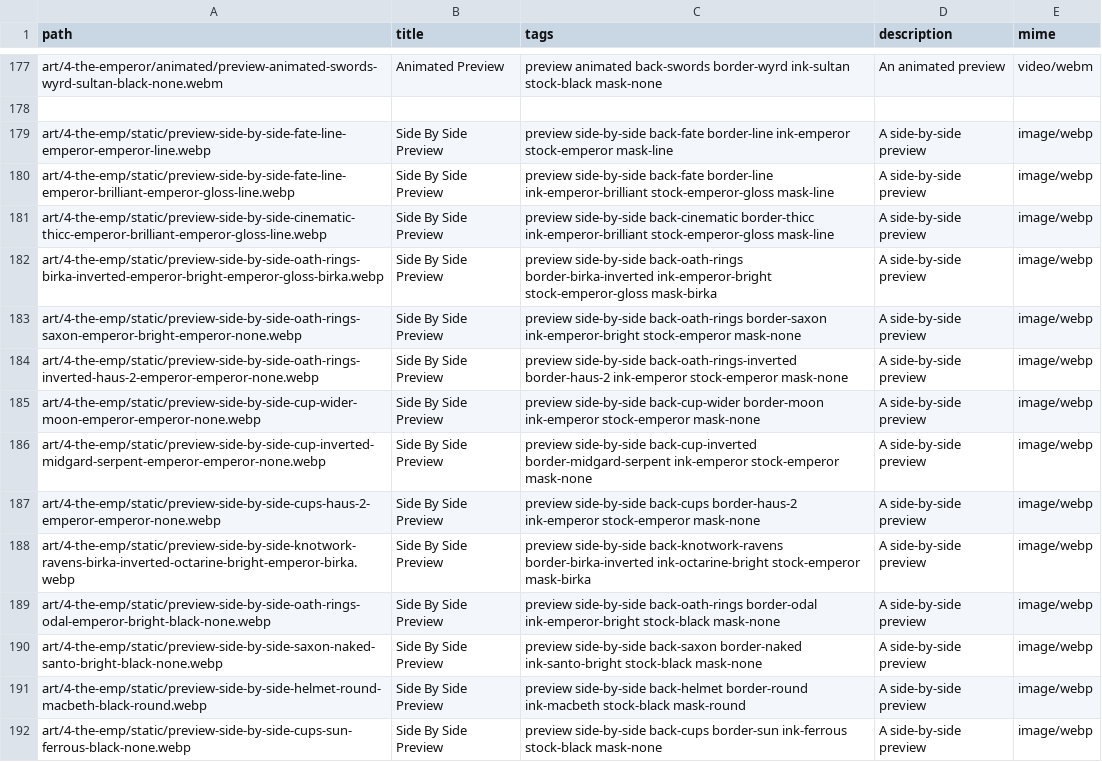
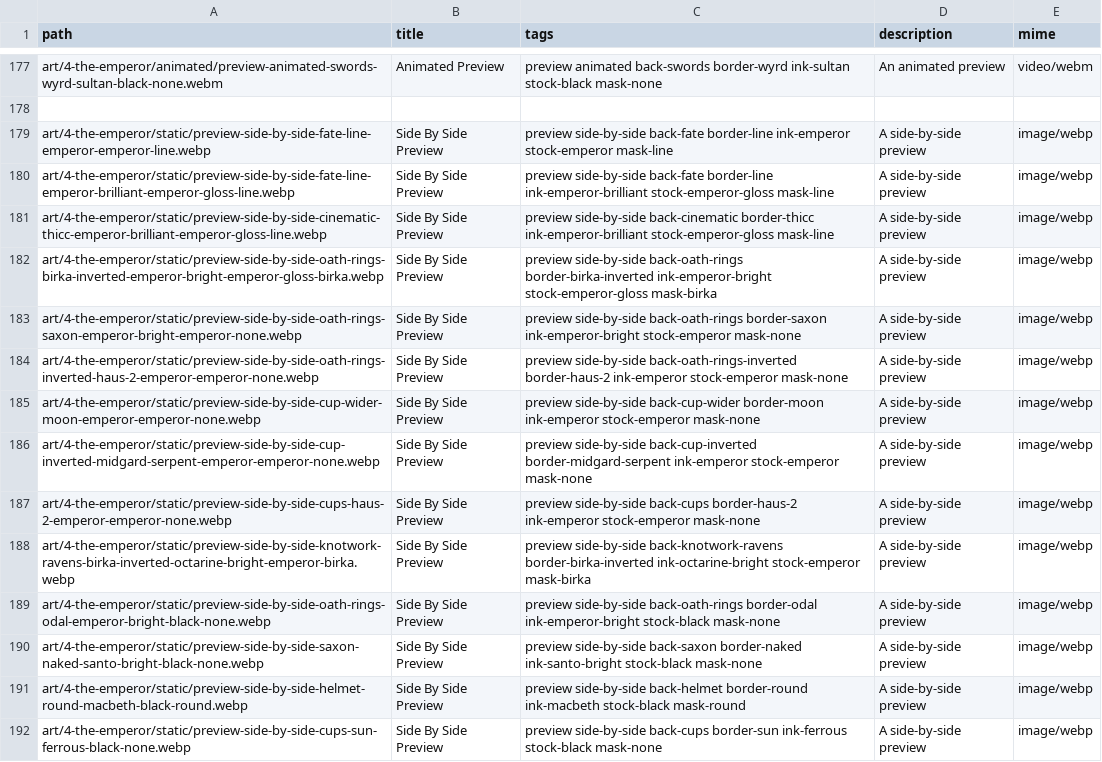
Before and after one commit to sagacards/legends-nft, a CSV file: config/manifests/4-the-emperor.csv, drawn as a sheet; only a part is shown, gaps mark what is left out; the diff covers the shown part only; the diff names each change by its address in the sheet, - before the commit and + after, or states it on an @@ line.

Commit message:
fix manifest (#15)

```diff
--- a/config/manifests/4-the-emperor.csv
+++ b/config/manifests/4-the-emperor.csv
-A179 (path): art/4-the-emp/static/preview-side-by-side-fate-line-emperor-emperor-line.webp
+A179 (path): art/4-the-emperor/static/preview-side-by-side-fate-line-emperor-emperor-line.webp
-A180 (path): art/4-the-emp/static/preview-side-by-side-fate-line-emperor-brilliant-emperor-gloss-line.webp
+A180 (path): art/4-the-emperor/static/preview-side-by-side-fate-line-emperor-brilliant-emperor-gloss-line.webp
-A181 (path): art/4-the-emp/static/preview-side-by-side-cinematic-thicc-emperor-brilliant-emperor-gloss-line.webp
+A181 (path): art/4-the-emperor/static/preview-side-by-side-cinematic-thicc-emperor-brilliant-emperor-gloss-line.webp
-A182 (path): art/4-the-emp/static/preview-side-by-side-oath-rings-birka-inverted-emperor-bright-emperor-gloss-birka.webp
+A182 (path): art/4-the-emperor/static/preview-side-by-side-oath-rings-birka-inverted-emperor-bright-emperor-gloss-birka.webp
-A183 (path): art/4-the-emp/static/preview-side-by-side-oath-rings-saxon-emperor-bright-emperor-none.webp
+A183 (path): art/4-the-emperor/static/preview-side-by-side-oath-rings-saxon-emperor-bright-emperor-none.webp
-A184 (path): art/4-the-emp/static/preview-side-by-side-oath-rings-inverted-haus-2-emperor-emperor-none.webp
+A184 (path): art/4-the-emperor/static/preview-side-by-side-oath-rings-inverted-haus-2-emperor-emperor-none.webp
-A185 (path): art/4-the-emp/static/preview-side-by-side-cup-wider-moon-emperor-emperor-none.webp
+A185 (path): art/4-the-emperor/static/preview-side-by-side-cup-wider-moon-emperor-emperor-none.webp
-A186 (path): art/4-the-emp/static/preview-side-by-side-cup-inverted-midgard-serpent-emperor-emperor-none.webp
+A186 (path): art/4-the-emperor/static/preview-side-by-side-cup-inverted-midgard-serpent-emperor-emperor-none.webp
-A187 (path): art/4-the-emp/static/preview-side-by-side-cups-haus-2-emperor-emperor-none.webp
+A187 (path): art/4-the-emperor/static/preview-side-by-side-cups-haus-2-emperor-emperor-none.webp
-A188 (path): art/4-the-emp/static/preview-side-by-side-knotwork-ravens-birka-inverted-octarine-bright-emperor-birka.webp
+A188 (path): art/4-the-emperor/static/preview-side-by-side-knotwork-ravens-birka-inverted-octarine-bright-emperor-birka.webp
-A189 (path): art/4-the-emp/static/preview-side-by-side-oath-rings-odal-emperor-bright-black-none.webp
+A189 (path): art/4-the-emperor/static/preview-side-by-side-oath-rings-odal-emperor-bright-black-none.webp
-A190 (path): art/4-the-emp/static/preview-side-by-side-saxon-naked-santo-bright-black-none.webp
+A190 (path): art/4-the-emperor/static/preview-side-by-side-saxon-naked-santo-bright-black-none.webp
-A191 (path): art/4-the-emp/static/preview-side-by-side-helmet-round-macbeth-black-round.webp
+A191 (path): art/4-the-emperor/static/preview-side-by-side-helmet-round-macbeth-black-round.webp
-A192 (path): art/4-the-emp/static/preview-side-by-side-cups-sun-ferrous-black-none.webp
+A192 (path): art/4-the-emperor/static/preview-side-by-side-cups-sun-ferrous-black-none.webp
```
Also changed, not shown: 1 added row and 100 edited cells elsewhere in this file.
